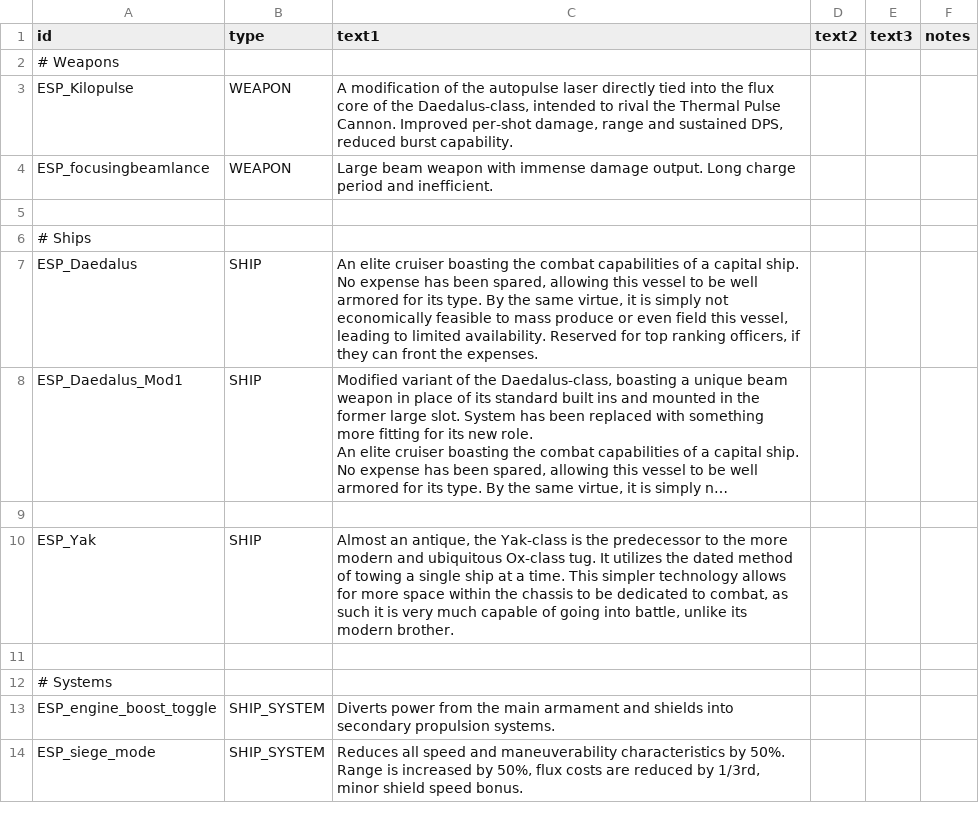
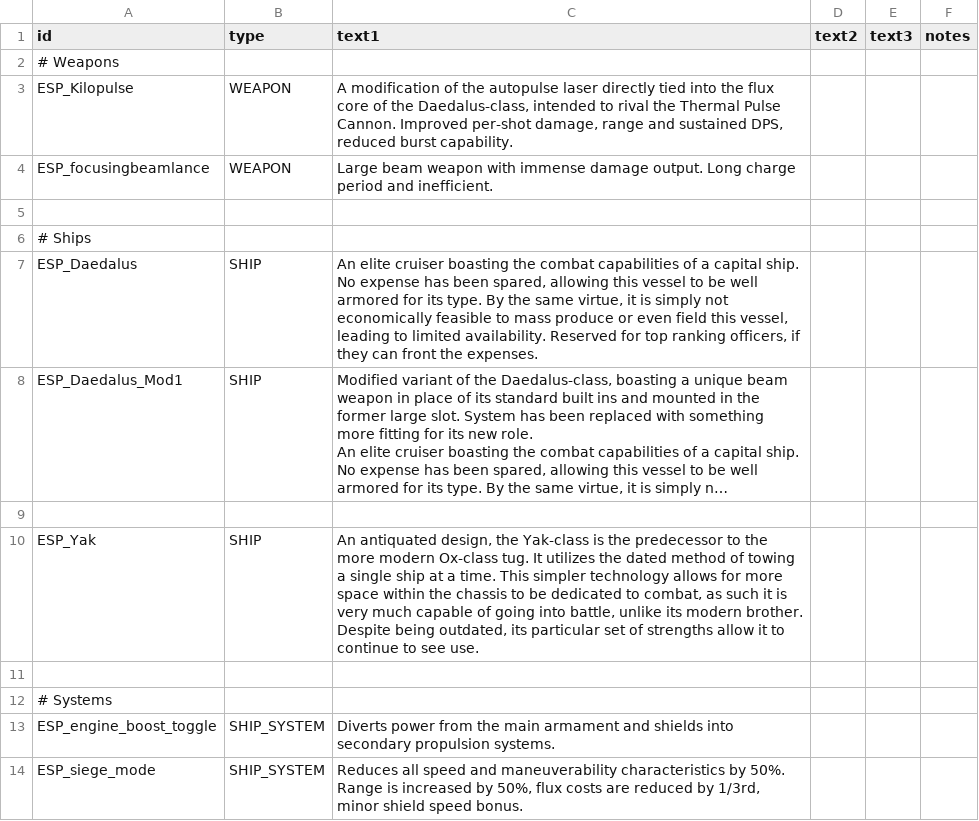
Before and after one commit to Mr-8k/ES_Pack_starsector, a CSV file: data/strings/descriptions.csv, drawn as a sheet; long unchanged cells end in …; the diff names each change by its address in the sheet, - before the commit and + after, or states it on an @@ line.

Commit message:
1.0.3

```diff
--- a/data/strings/descriptions.csv
+++ b/data/strings/descriptions.csv
-C10 (text1): Almost an antique, the Yak-class is the predecessor to the more modern and ubiquitous Ox-class tug. It utilizes the dated method of towing a single ship at a time. This simpler technology allows for more space within the chassis to be dedicated to combat, as such it is very much capable of going into battle, unlike its modern brother.
+C10 (text1): An antiquated design, the Yak-class is the predecessor to the more modern Ox-class tug. It utilizes the dated method of towing a single ship at a time. This simpler technology allows for more space within the chassis to be dedicated to combat, as such it is very much capable of going into battle, unlike its modern brother. Despite being outdated, its particular set of strengths allow it to continue to see use.
```
